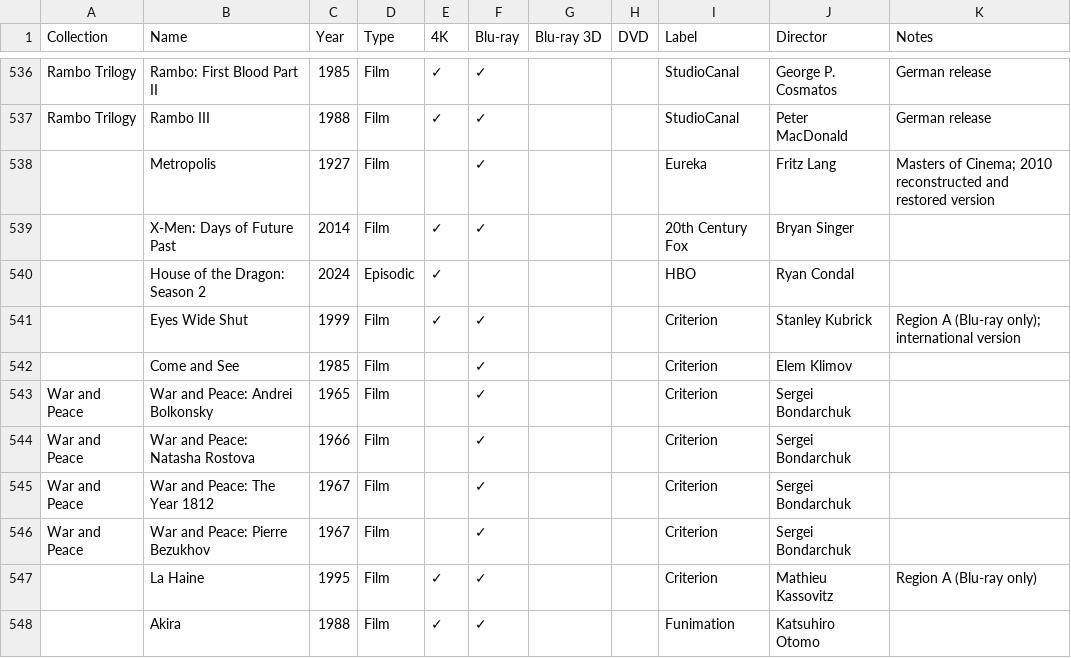
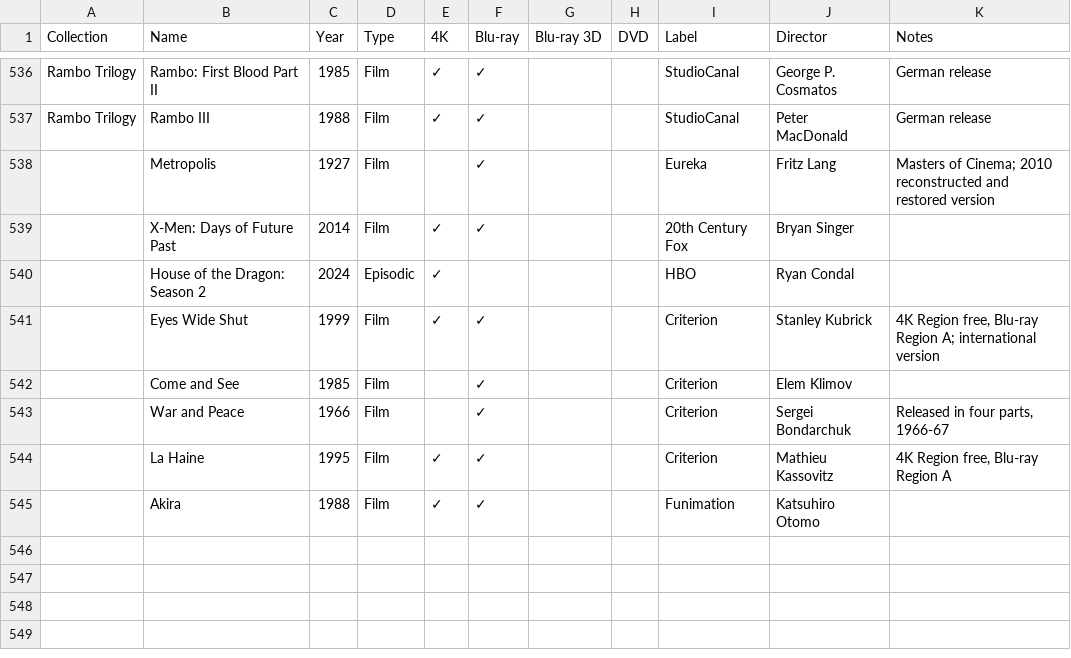
Before and after one commit to steverowe44/disc-collection, a CSV file: collection.csv, drawn as a sheet; only a part is shown, gaps mark what is left out.

```diff
--- a/collection.csv
+++ b/collection.csv
@@ -540,9 +540,6 @@ Rambo Trilogy,Rambo III,1988,Film,✓,✓,,,StudioCanal,Peter MacDonald,German r
 ,House of the Dragon: Season 2,2024,Episodic,✓,,,,HBO,Ryan Condal,
-,Eyes Wide Shut,1999,Film,✓,✓,,,Criterion,Stanley Kubrick,Region A (Blu-ray only); international version
+,Eyes Wide Shut,1999,Film,✓,✓,,,Criterion,Stanley Kubrick,"4K Region free, Blu-ray Region A; international version"
 ,Come and See,1985,Film,,✓,,,Criterion,Elem Klimov,
-War and Peace,War and Peace: Andrei Bolkonsky,1965,Film,,✓,,,Criterion,Sergei Bondarchuk,
-War and Peace,War and Peace: Natasha Rostova,1966,Film,,✓,,,Criterion,Sergei Bondarchuk,
-War and Peace,War and Peace: The Year 1812,1967,Film,,✓,,,Criterion,Sergei Bondarchuk,
-War and Peace,War and Peace: Pierre Bezukhov,1967,Film,,✓,,,Criterion,Sergei Bondarchuk,
-,La Haine,1995,Film,✓,✓,,,Criterion,Mathieu Kassovitz,Region A (Blu-ray only)
+,War and Peace,1966,Film,,✓,,,Criterion,Sergei Bondarchuk,"Released in four parts, 1966-67"
+,La Haine,1995,Film,✓,✓,,,Criterion,Mathieu Kassovitz,"4K Region free, Blu-ray Region A"
 ,Akira,1988,Film,✓,✓,,,Funimation,Katsuhiro Otomo,
```
Also changed, not shown: 2 other files.
